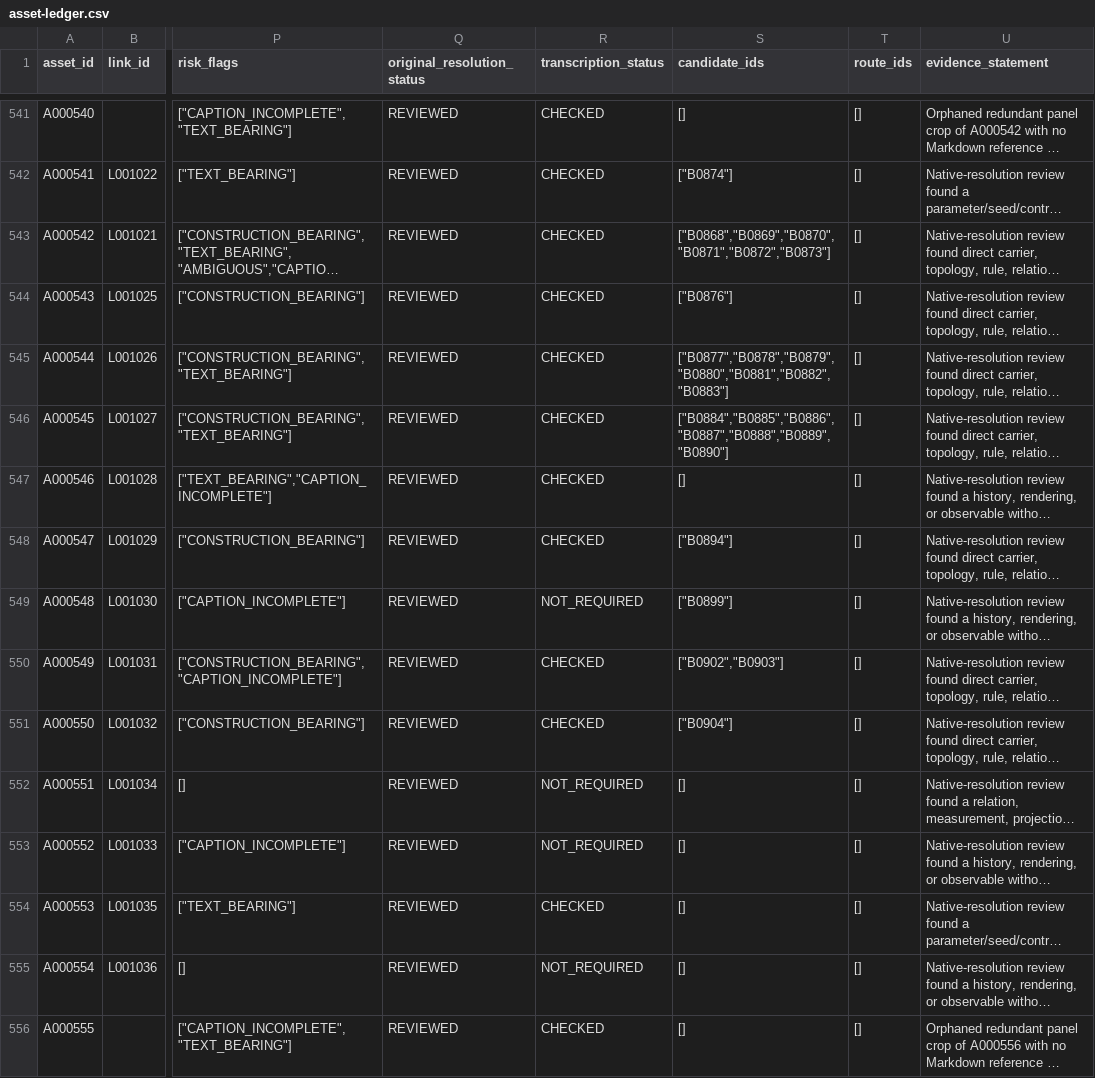
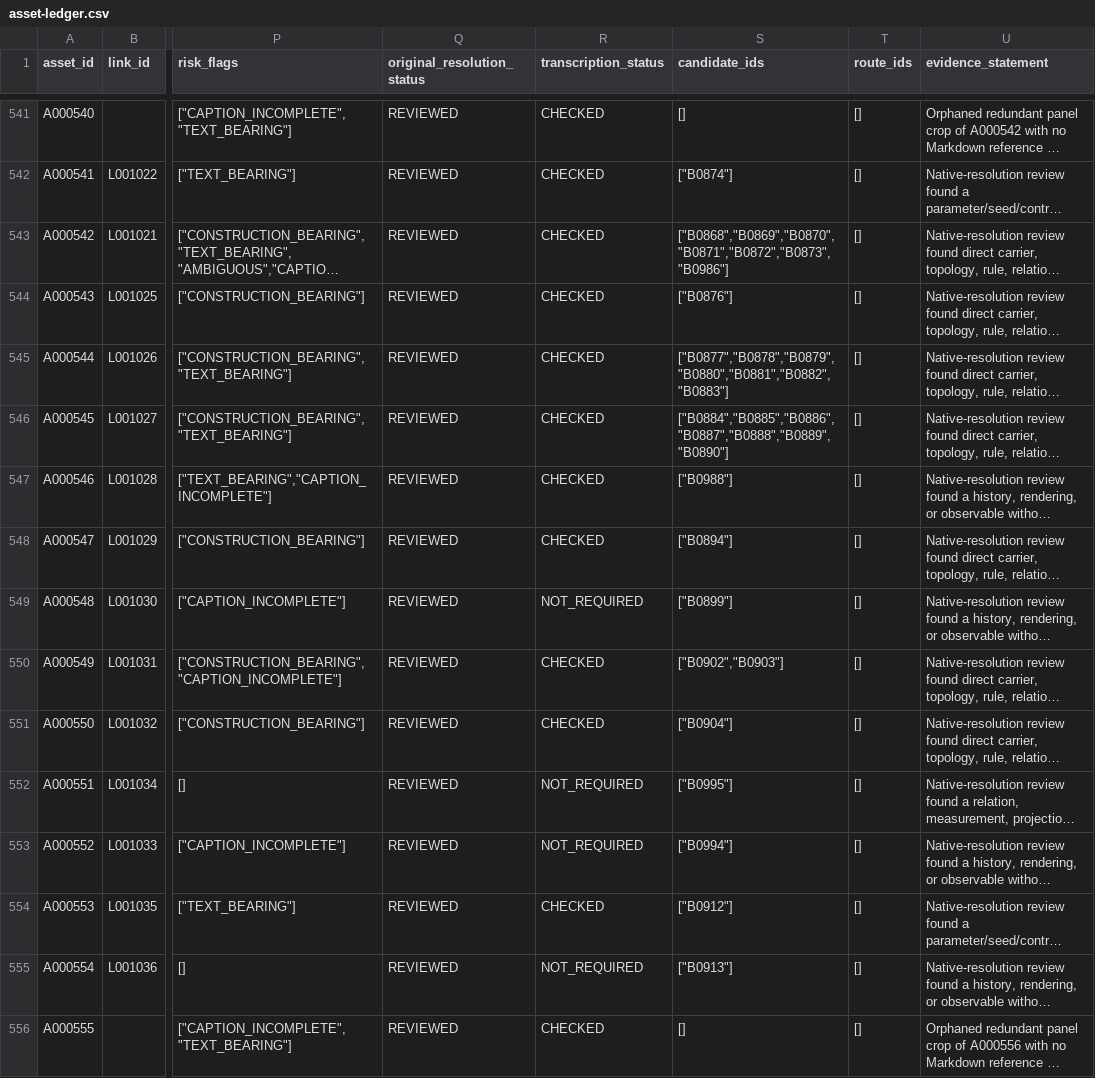
Before and after one commit to commotum/ankos, a CSV file: goal-4/asset-ledger.csv, drawn as a sheet; only a part is shown, gaps mark what is left out; long unchanged cells end in …; the diff covers the shown part only; the diff names each change by its address in the sheet, - before the commit and + after, or states it on an @@ line.

```diff
--- a/goal-4/asset-ledger.csv
+++ b/goal-4/asset-ledger.csv
-S543 (candidate_ids): ["B0868","B0869","B0870","B0871","B0872","B0873"]
+S543 (candidate_ids): ["B0868","B0869","B0870","B0871","B0872","B0873","B0986"]
-S547 (candidate_ids): []
+S547 (candidate_ids): ["B0988"]
-S552 (candidate_ids): []
+S552 (candidate_ids): ["B0995"]
-S553 (candidate_ids): []
+S553 (candidate_ids): ["B0994"]
-S554 (candidate_ids): []
+S554 (candidate_ids): ["B0912"]
-S555 (candidate_ids): []
+S555 (candidate_ids): ["B0913"]
```
Also changed, not shown: 21 edited cells elsewhere in this file, 5 other files.
